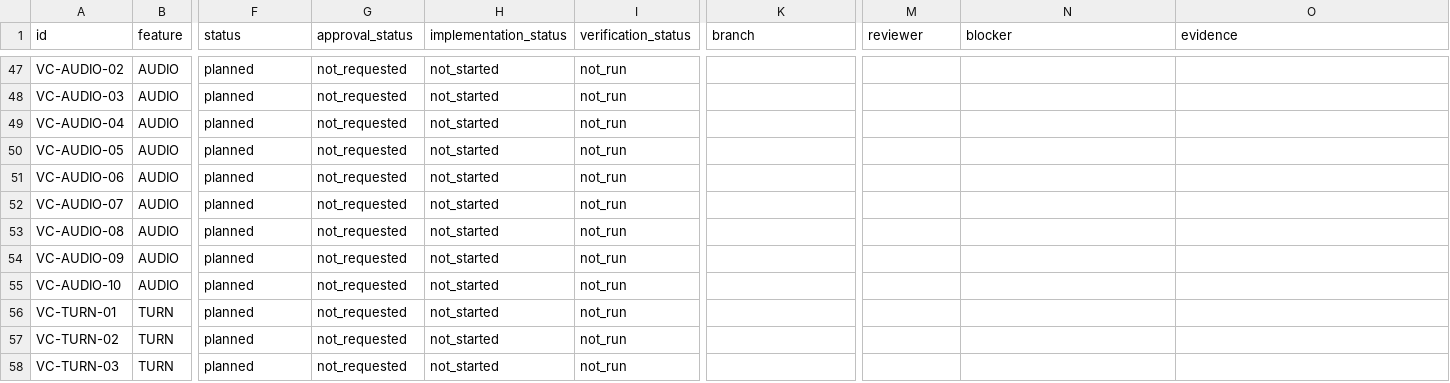
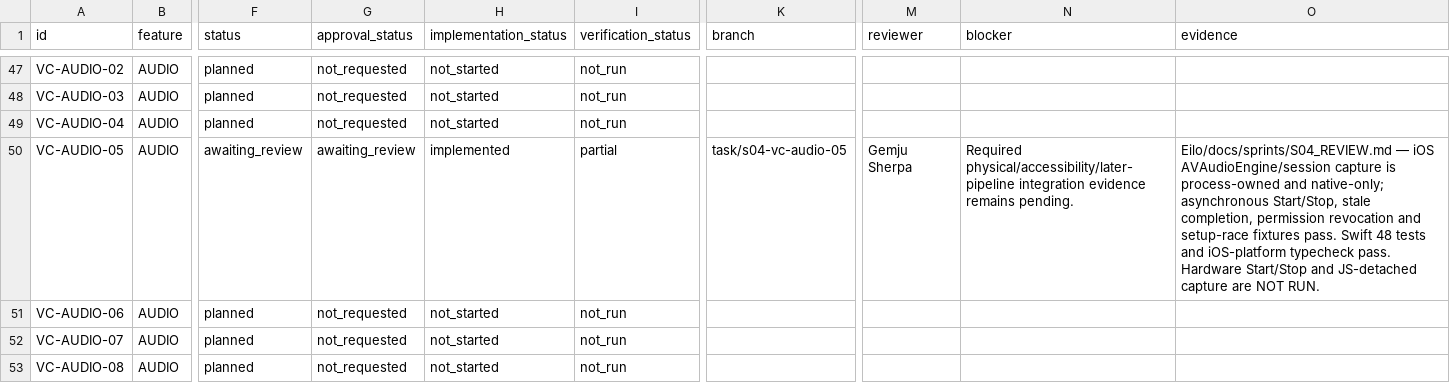
Before and after one commit to GemjuSherpa/Eilo, a CSV file: Eilo_Codex_Knowledge_Transfer/Voice_Companion_Task_Tracker_v1.0.csv, drawn as a sheet; only a part is shown, gaps mark what is left out; the shorter side is filled out with more unchanged rows; the diff names each change by its address in the sheet, - before the commit and + after, or states it on an @@ line.

Commit message:
Implement VC-AUDIO-05 native iOS foreground capture

```diff
--- a/Eilo_Codex_Knowledge_Transfer/Voice_Companion_Task_Tracker_v1.0.csv
+++ b/Eilo_Codex_Knowledge_Transfer/Voice_Companion_Task_Tracker_v1.0.csv
-F50 (status): planned
+F50 (status): awaiting_review
-G50 (approval_status): not_requested
+G50 (approval_status): awaiting_review
-H50 (implementation_status): not_started
+H50 (implementation_status): implemented
-I50 (verification_status): not_run
+I50 (verification_status): partial
-K50 (branch): (empty)
+K50 (branch): task/s04-vc-audio-05
-M50 (reviewer): (empty)
+M50 (reviewer): Gemju Sherpa
-N50 (blocker): (empty)
+N50 (blocker): Required physical/accessibility/later-pipeline integration evidence remains pending.
-O50 (evidence): (empty)
+O50 (evidence): Eilo/docs/sprints/S04_REVIEW.md — iOS AVAudioEngine/session capture is process-owned and native-only; asynchronous Start/Stop, stale completion, permission revocation and setup-race fixtures pass. Swift 48 tests and iOS-platform typecheck pass. Hardware Start/Stop and JS-detached capture are NOT RUN.
```
Also changed, not shown: 12 other files.
